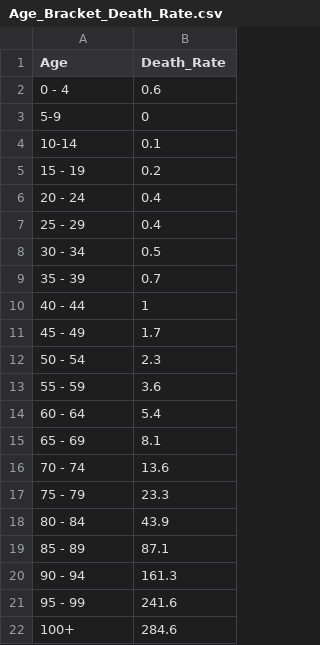
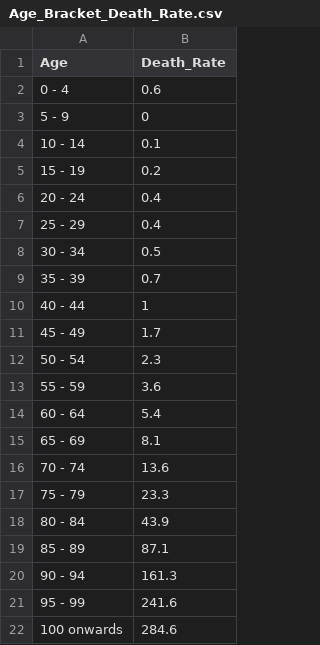
Before and after one commit to githubuser0099/Assignment2.1, a CSV file: Age_Bracket_Death_Rate.csv, drawn as a sheet.

Commit message:
Update Age_Bracket_Death_Rate.csv

```diff
--- a/Age_Bracket_Death_Rate.csv
+++ b/Age_Bracket_Death_Rate.csv
@@ -2,4 +2,4 @@
 0 - 4,0.6
- 5-9,0
- 10-14,0.1
+ 5 - 9,0
+ 10 - 14,0.1
 15 - 19,0.2
@@ -21,2 +21,2 @@
 95 - 99,241.6
-100+,284.6
+100 onwards,284.6
```
